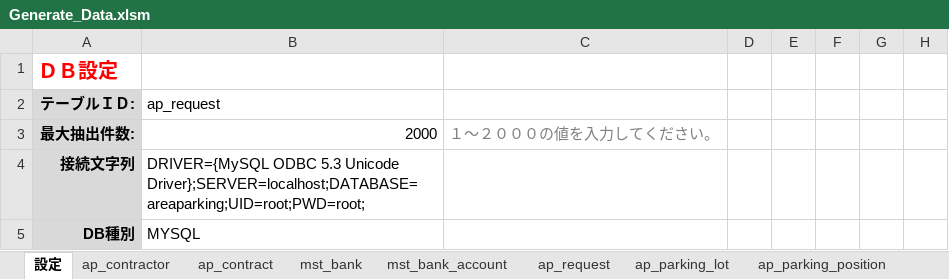
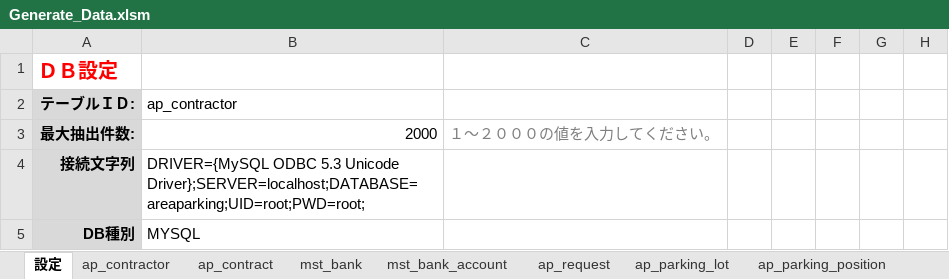
Before and after one commit to YangWanjun/areaparking, an Excel workbook: data/Generate_Data.xlsm, sheet 設定, drawn as a sheet; only a part is shown; values as stored, in another font and other column widths than the file's, no borders; the diff names each change by its address in the sheet, - before the commit and + after, or states it on an @@ line.

```diff
--- a/data/Generate_Data.xlsm (sheet 設定)
+++ b/data/Generate_Data.xlsm (sheet 設定)
-B2: ap_request
+B2: ap_contractor
```
Also changed, not shown: sheet ap_contractor, 17 other files.
